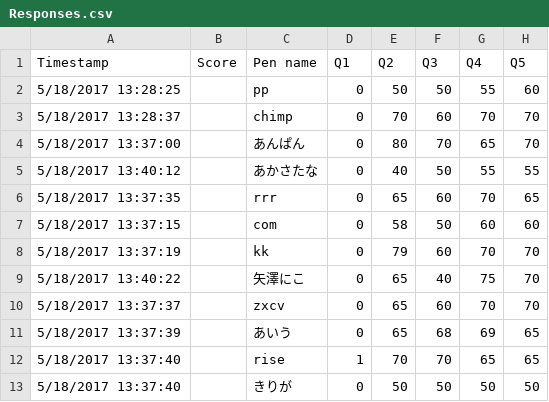
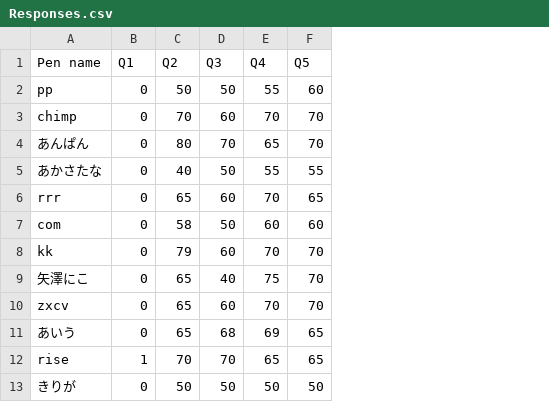
Before and after one commit to Koteraken/Experiment2017, a CSV file: Responses.csv, drawn as a sheet; only a part is shown; the diff names each change by its address in the sheet, - before the commit and + after, or states it on an @@ line.

```diff
--- a/Responses.csv
+++ b/Responses.csv
-column A (Timestamp), rows 2-13: 5/18/2017 13:28:25 | 5/18/2017 13:28:37 | 5/18/2017 13:37:00 | 5/18/2017 13:40:12 | 5/18/2017 13:37:35 | 5/18/2017 13:37:15 | 5/18/2017 13:37:19 | 5/18/2017 13:40:22 | 5/18/2017 13:37:37 | 5/18/2017 13:37:39 | 5/18/2017 13:37:40 | 5/18/2017 13:37:40
-column B (Score), empty
```
Also changed, not shown: 1 other file.
